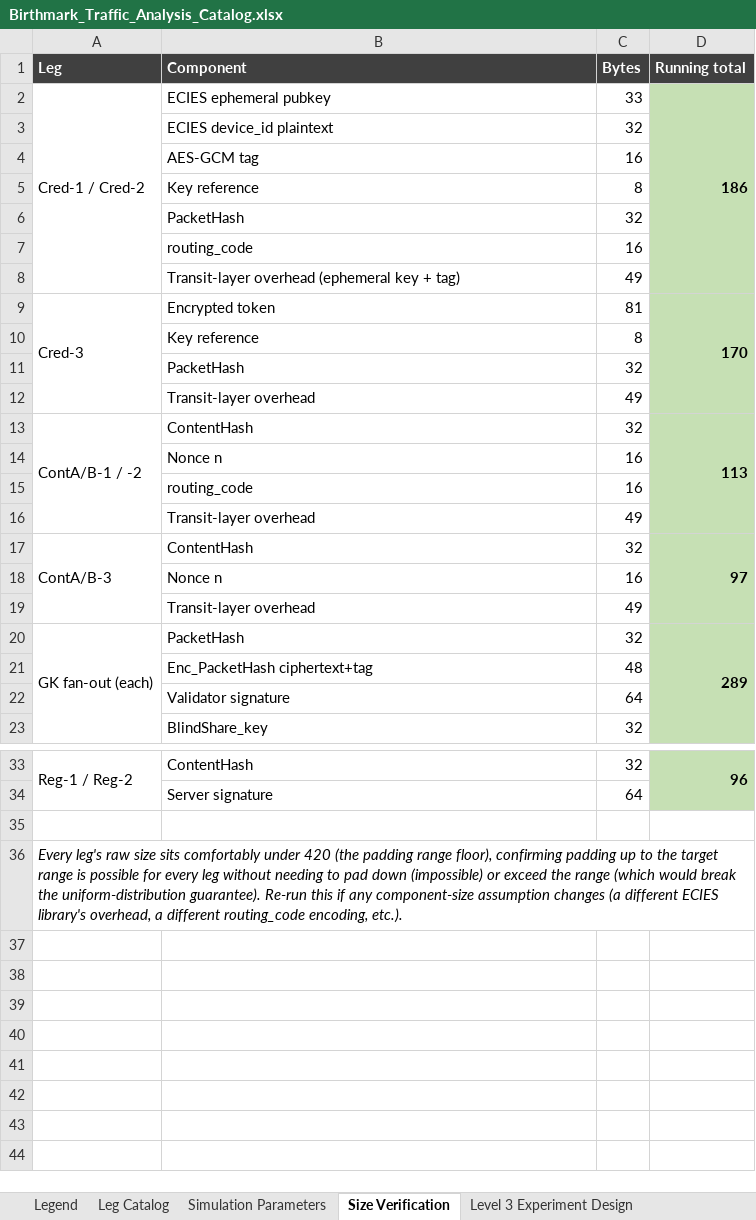
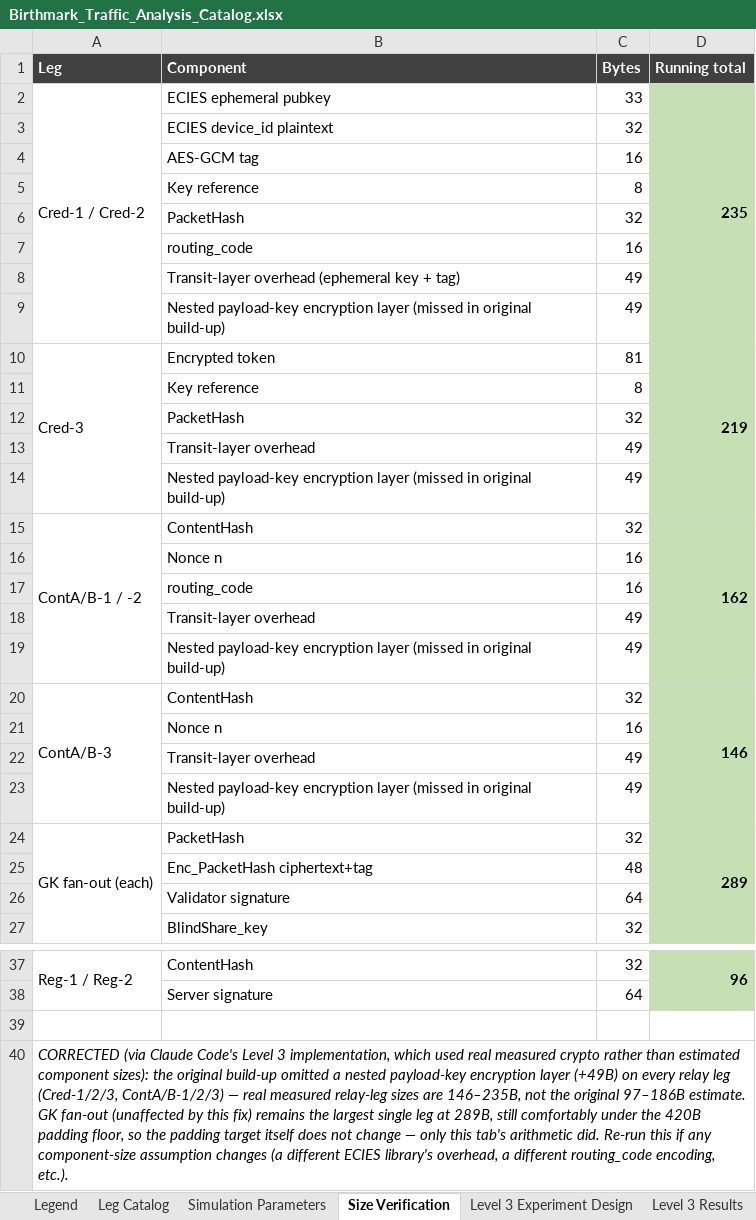
Before and after one commit to Birthmark-Standard/BirthmarkProtocol, an Excel workbook: GPAExperiment/Birthmark_Traffic_Analysis_Catalog.xlsx, sheet Size Verification, drawn as a sheet; only a part is shown, gaps mark what is left out; values as stored, in another font and other column widths than the file's, no borders; addresses are those after the commit; the diff names each change by its address in the sheet, - before the commit and + after, or states it on an @@ line.

```diff
--- a/GPAExperiment/Birthmark_Traffic_Analysis_Catalog.xlsx (sheet Size Verification)
+++ b/GPAExperiment/Birthmark_Traffic_Analysis_Catalog.xlsx (sheet Size Verification)
+sheet tab: Level 3 Results
-D2 (Running total): 186
+D2 (Running total): 235
+row 9:  | Nested payload-key encryption layer (missed in original build-up) | 49
-D10 (Running total): 170
+D10 (Running total): 219
+row 14:  | Nested payload-key encryption layer (missed in original build-up) | 49
-D15 (Running total): 113
+D15 (Running total): 162
+row 19:  | Nested payload-key encryption layer (missed in original build-up) | 49
-D20 (Running total): 97
+D20 (Running total): 146
+row 23:  | Nested payload-key encryption layer (missed in original build-up) | 49
-A40 (Leg): Every leg's raw size sits comfortably under 420 (the padding range floor), confirming padding up to the target range is possible for every leg without needing to pad down (impossible) or exceed the range (which would break the uniform-distribution guarantee). Re-run this…
+A40 (Leg): CORRECTED (via Claude Code's Level 3 implementation, which used real measured crypto rather than estimated component sizes): the original build-up omitted a nested payload-key encryption layer (+49B) on every relay leg (Cred-1/2/3, ContA/B-1/2/3) — real measured relay-leg sizes are 146–235B, not the original 97–186B estimate. GK fan-out (unaffected by this fix) remains the largest single leg at 289B, still comfortably under the 420B padding floor, so the padding target itself does not change — only this tab's arithmetic did. Re-run this…
```
Also changed, not shown: sheet Level 3 Experiment Design, sheet Legend, sheet Simulation Parameters, 10 other files.
